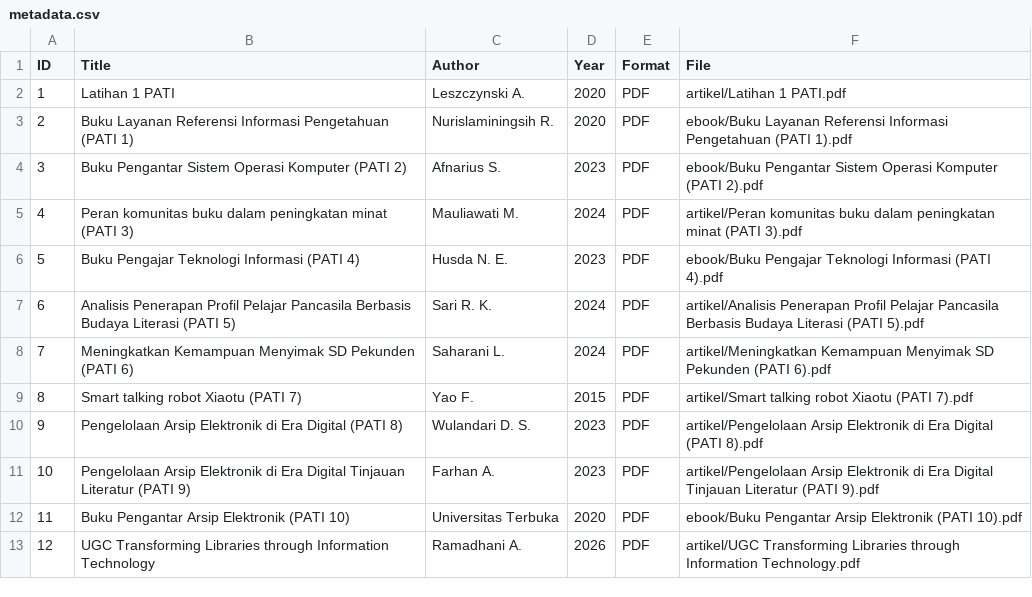
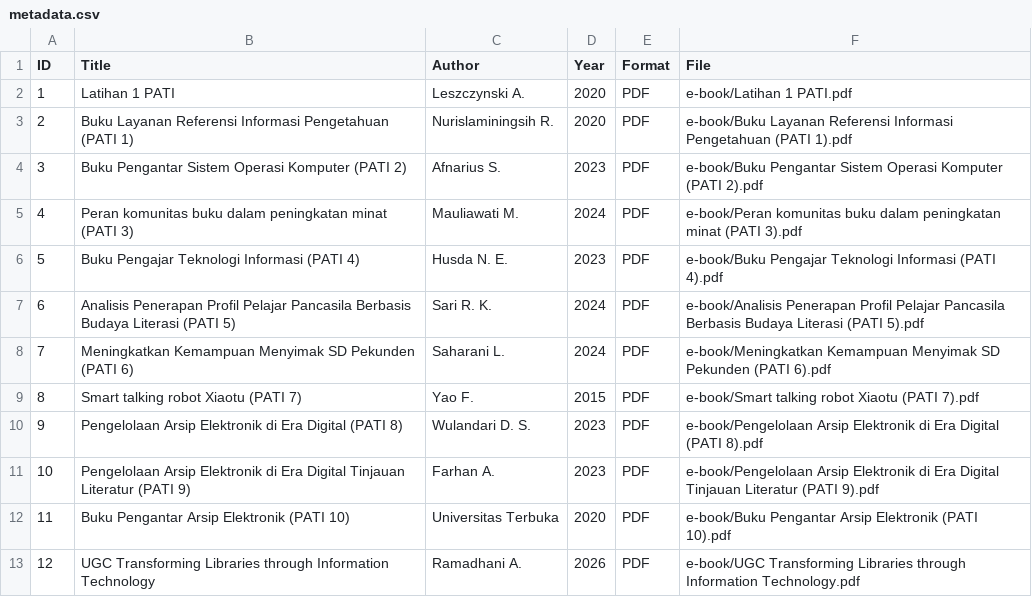
Before and after one commit to Arolla1/perpustakaandigital, a CSV file: metadata/metadata.csv, drawn as a sheet.

Commit message:
Change file paths to 'e-book' format
Updated file paths to use 'e-book' instead of 'artikel' and 'ebook'.

```diff
--- a/metadata/metadata.csv
+++ b/metadata/metadata.csv
@@ -1,13 +1,13 @@
 ID,Title,Author,Year,Format,File
-1,Latihan 1 PATI,Leszczynski A.,2020,PDF,artikel/Latihan 1 PATI.pdf
-2,Buku Layanan Referensi Informasi Pengetahuan (PATI 1),Nurislaminingsih R.,2020,PDF,ebook/Buku Layanan Referensi Informasi Pengetahuan (PATI 1).pdf
-3,Buku Pengantar Sistem Operasi Komputer (PATI 2),Afnarius S.,2023,PDF,ebook/Buku Pengantar Sistem Operasi Komputer (PATI 2).pdf
-4,Peran komunitas buku dalam peningkatan minat (PATI 3),Mauliawati M.,2024,PDF,artikel/Peran komunitas buku dalam peningkatan minat (PATI 3).pdf
-5,Buku Pengajar Teknologi Informasi (PATI 4),Husda N. E.,2023,PDF,ebook/Buku Pengajar Teknologi Informasi (PATI 4).pdf
-6,Analisis Penerapan Profil Pelajar Pancasila Berbasis Budaya Literasi (PATI 5),Sari R. K.,2024,PDF,artikel/Analisis Penerapan Profil Pelajar Pancasila Berbasis Budaya Literasi (PATI 5).pdf
-7,Meningkatkan Kemampuan Menyimak SD Pekunden (PATI 6),Saharani L.,2024,PDF,artikel/Meningkatkan Kemampuan Menyimak SD Pekunden (PATI 6).pdf
-8,Smart talking robot Xiaotu (PATI 7),Yao F.,2015,PDF,artikel/Smart talking robot Xiaotu (PATI 7).pdf
-9,Pengelolaan Arsip Elektronik di Era Digital (PATI 8),Wulandari D. S.,2023,PDF,artikel/Pengelolaan Arsip Elektronik di Era Digital (PATI 8).pdf
-10,Pengelolaan Arsip Elektronik di Era Digital Tinjauan Literatur (PATI 9),Farhan A.,2023,PDF,artikel/Pengelolaan Arsip Elektronik di Era Digital Tinjauan Literatur (PATI 9).pdf
-11,Buku Pengantar Arsip Elektronik (PATI 10),Universitas Terbuka,2020,PDF,ebook/Buku Pengantar Arsip Elektronik (PATI 10).pdf
-12,UGC Transforming Libraries through Information Technology,Ramadhani A.,2026,PDF,artikel/UGC Transforming Libraries through Information Technology.pdf
+1,Latihan 1 PATI,Leszczynski A.,2020,PDF,e-book/Latihan 1 PATI.pdf
+2,Buku Layanan Referensi Informasi Pengetahuan (PATI 1),Nurislaminingsih R.,2020,PDF,e-book/Buku Layanan Referensi Informasi Pengetahuan (PATI 1).pdf
+3,Buku Pengantar Sistem Operasi Komputer (PATI 2),Afnarius S.,2023,PDF,e-book/Buku Pengantar Sistem Operasi Komputer (PATI 2).pdf
+4,Peran komunitas buku dalam peningkatan minat (PATI 3),Mauliawati M.,2024,PDF,e-book/Peran komunitas buku dalam peningkatan minat (PATI 3).pdf
+5,Buku Pengajar Teknologi Informasi (PATI 4),Husda N. E.,2023,PDF,e-book/Buku Pengajar Teknologi Informasi (PATI 4).pdf
+6,Analisis Penerapan Profil Pelajar Pancasila Berbasis Budaya Literasi (PATI 5),Sari R. K.,2024,PDF,e-book/Analisis Penerapan Profil Pelajar Pancasila Berbasis Budaya Literasi (PATI 5).pdf
+7,Meningkatkan Kemampuan Menyimak SD Pekunden (PATI 6),Saharani L.,2024,PDF,e-book/Meningkatkan Kemampuan Menyimak SD Pekunden (PATI 6).pdf
+8,Smart talking robot Xiaotu (PATI 7),Yao F.,2015,PDF,e-book/Smart talking robot Xiaotu (PATI 7).pdf
+9,Pengelolaan Arsip Elektronik di Era Digital (PATI 8),Wulandari D. S.,2023,PDF,e-book/Pengelolaan Arsip Elektronik di Era Digital (PATI 8).pdf
+10,Pengelolaan Arsip Elektronik di Era Digital Tinjauan Literatur (PATI 9),Farhan A.,2023,PDF,e-book/Pengelolaan Arsip Elektronik di Era Digital Tinjauan Literatur (PATI 9).pdf
+11,Buku Pengantar Arsip Elektronik (PATI 10),Universitas Terbuka,2020,PDF,e-book/Buku Pengantar Arsip Elektronik (PATI 10).pdf
+12,UGC Transforming Libraries through Information Technology,Ramadhani A.,2026,PDF,e-book/UGC Transforming Libraries through Information Technology.pdf
```
